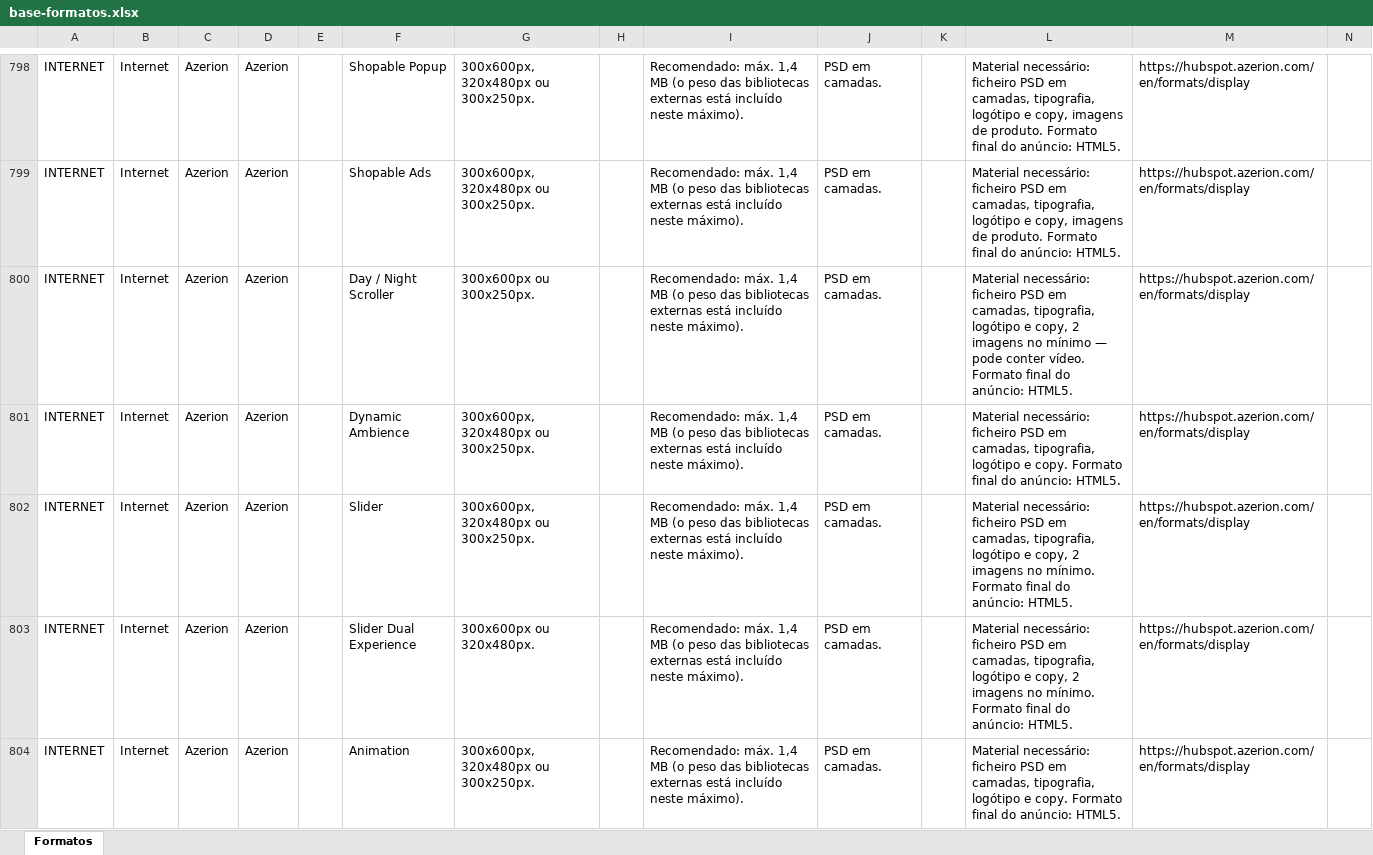
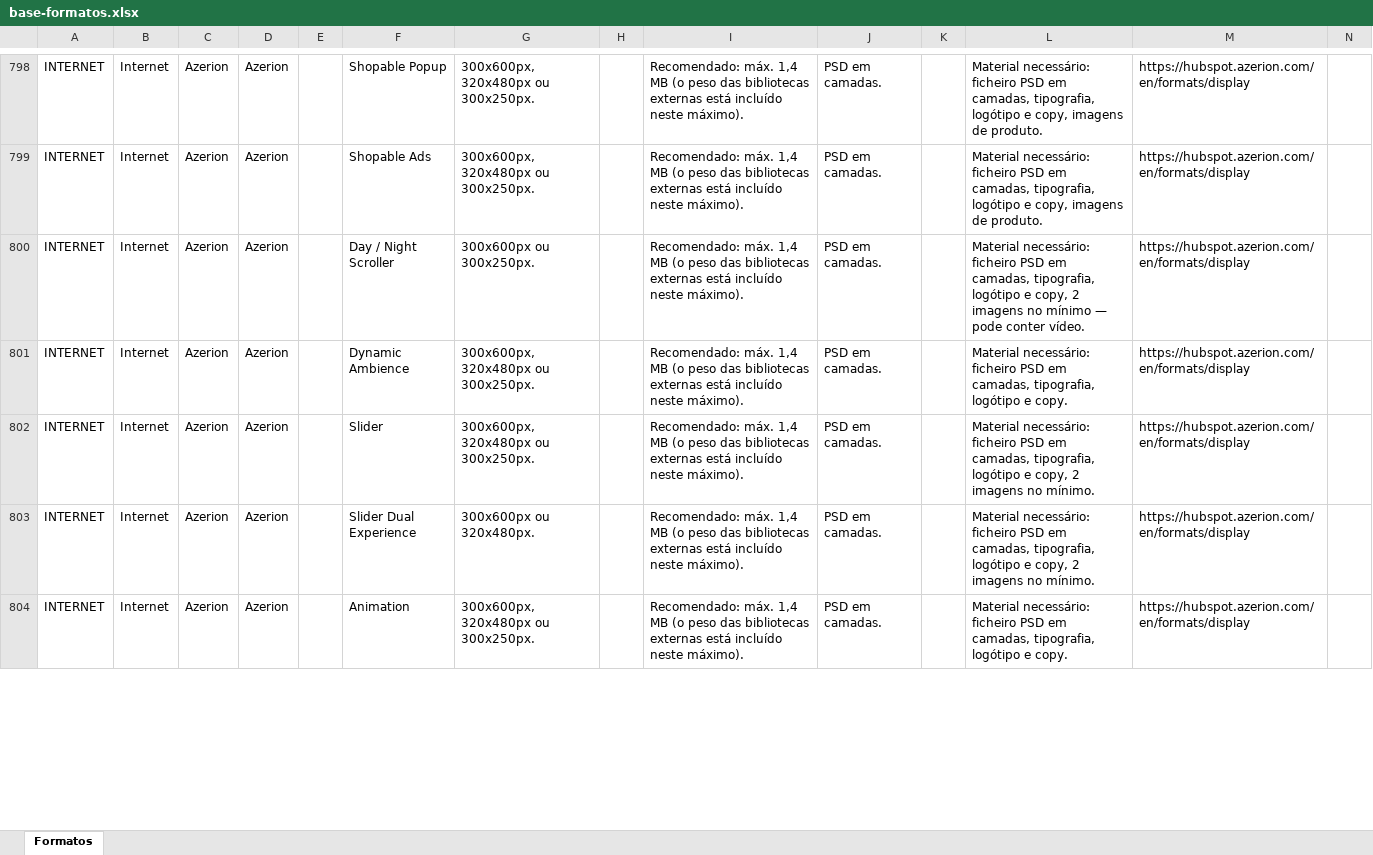
Before and after one commit to claudiarosa00/MS-Builder, an Excel workbook: data/base-formatos.xlsx, sheet Formatos, drawn as a sheet; only a part is shown, gaps mark what is left out; values as stored, in another font and other column widths than the file's, no borders; the diff covers the shown part only; the diff names each change by its address in the sheet, - before the commit and + after, or states it on an @@ line.

```diff
--- a/data/base-formatos.xlsx (sheet Formatos)
+++ b/data/base-formatos.xlsx (sheet Formatos)
-L798:L799: …de produto. Formato final do anúncio: HTML5.
+L798:L799: …de produto.
-L800: …conter vídeo. Formato final do anúncio: HTML5.
+L800: …conter vídeo.
-L801: …e copy. Formato final do anúncio: HTML5.
+L801: …e copy.
-L802:L803: …no mínimo. Formato final do anúncio: HTML5.
+L802:L803: …no mínimo.
-L804: …e copy. Formato final do anúncio: HTML5.
+L804: …e copy.
```
Also changed, not shown: 313 edited cells elsewhere in this sheet, data/CSBuilder_Base_Formatos.xlsx, 1 other file.
